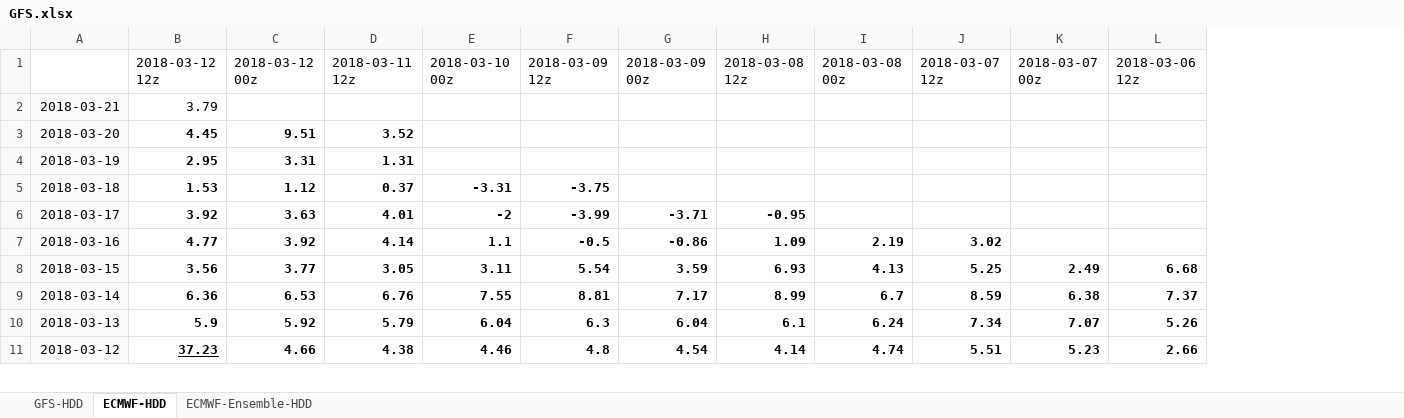
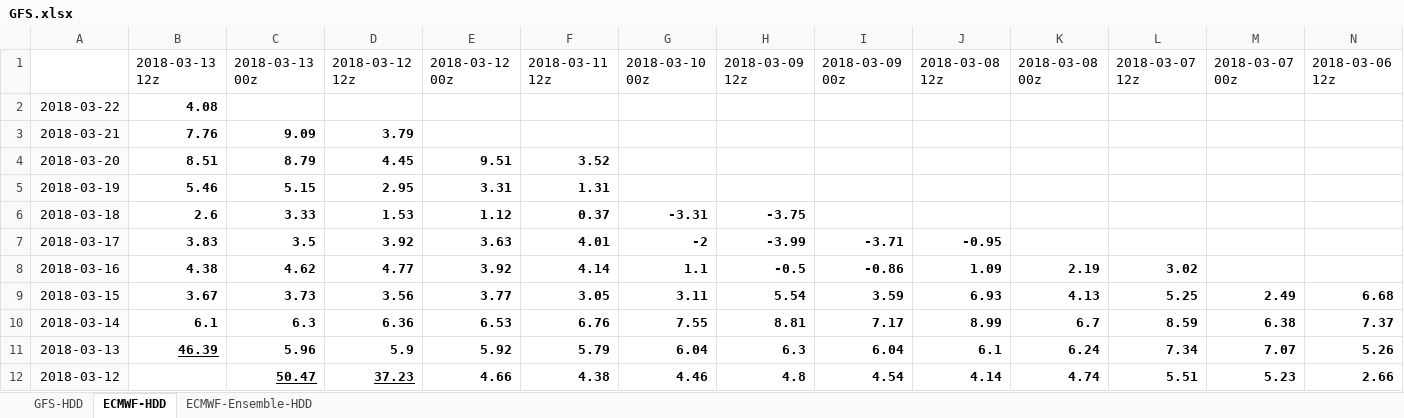
Before and after one commit to shuowenwei/TradingPlans, an Excel workbook: GFS/GFS.xlsx, sheet ECMWF-HDD, drawn as a sheet; only a part is shown; values as stored, in another font and other column widths than the file's, no borders; conditional formats not drawn; addresses are those after the commit; rows hold the shown columns only; the diff names each change by its address in the sheet, - before the commit and + after, or states it on an @@ line.

```diff
--- a/GFS/GFS.xlsx (sheet ECMWF-HDD)
+++ b/GFS/GFS.xlsx (sheet ECMWF-HDD)
+column B, row 1: 2018-03-13 12z; rows 3-11: 7.76 | 8.51 | 5.46 | 2.6 | 3.83 | 4.38 | 3.67 | 6.1 | 46.39
+column C, row 1: 2018-03-13 00z; rows 3-12: 9.09 | 8.79 | 5.15 | 3.33 | 3.5 | 4.62 | 3.73 | 6.3 | 5.96 | 50.47
+row 2: 2018-03-22 | 4.08
-D3 bold: off
+D3 bold: on
```
Also changed, not shown: sheet GFS-HDD, sheet ECMWF-Ensemble-HDD, formulas that keep their value.
